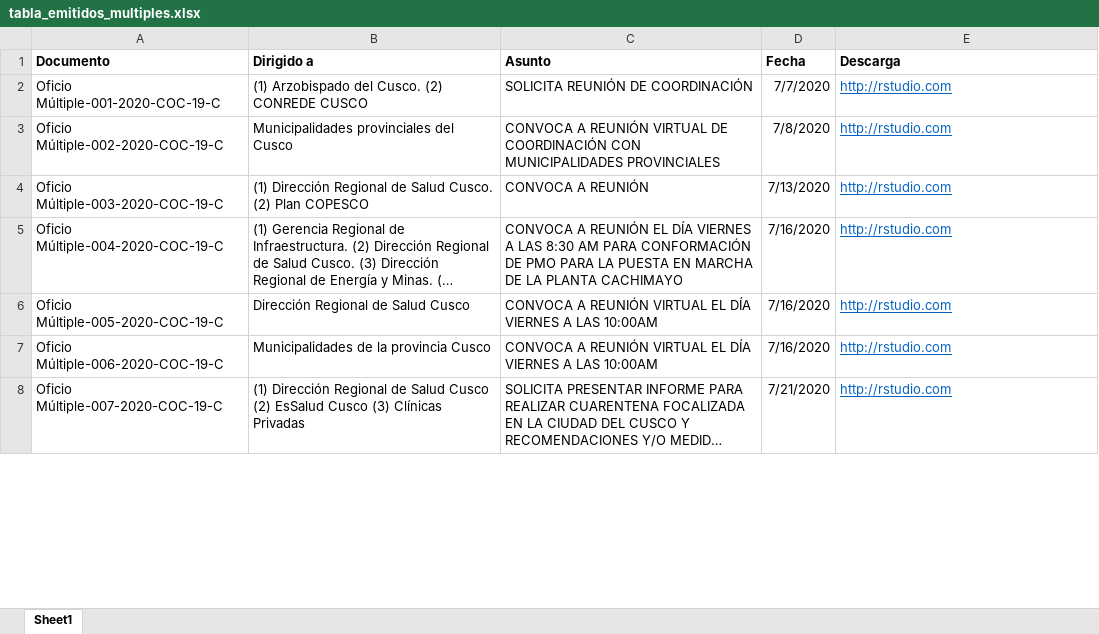
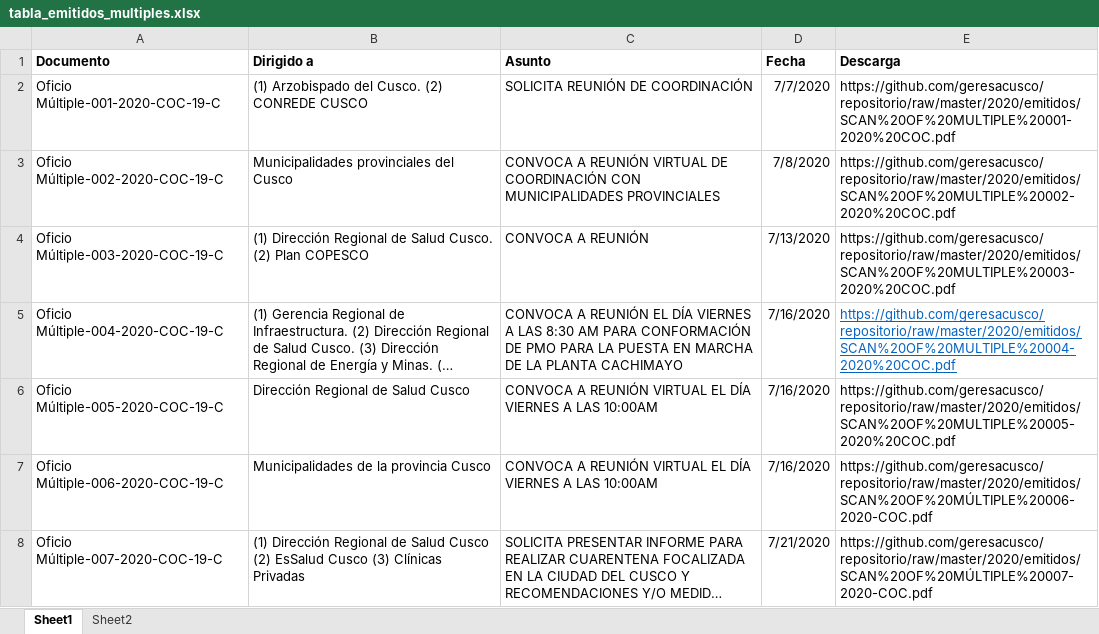
Before and after one commit to geresacusco/repositorio, an Excel workbook: tabla_emitidos_multiples.xlsx, sheet Sheet1, drawn as a sheet; only a part is shown; long unchanged cells end in …; values as stored, in another font and other column widths than the file's, no borders; the diff covers the shown part only; the diff names each change by its address in the sheet, - before the commit and + after, or states it on an @@ line.

```diff
--- a/tabla_emitidos_multiples.xlsx (sheet Sheet1)
+++ b/tabla_emitidos_multiples.xlsx (sheet Sheet1)
+sheet tab: Sheet2
-E2 (Descarga): http://rstudio.com
+E2 (Descarga): https://github.com/geresacusco/repositorio/raw/master/2020/emitidos/SCAN%20OF%20MULTIPLE%20001-2020%20COC.pdf
@@ E2:E4 underline: on → off, text colour: #0563C1 → black @@
-E3 (Descarga): http://rstudio.com
+E3 (Descarga): https://github.com/geresacusco/repositorio/raw/master/2020/emitidos/SCAN%20OF%20MULTIPLE%20002-2020%20COC.pdf
-E4 (Descarga): http://rstudio.com
+E4 (Descarga): https://github.com/geresacusco/repositorio/raw/master/2020/emitidos/SCAN%20OF%20MULTIPLE%20003-2020%20COC.pdf
-E5 (Descarga): http://rstudio.com
+E5 (Descarga): https://github.com/geresacusco/repositorio/raw/master/2020/emitidos/SCAN%20OF%20MULTIPLE%20004-2020%20COC.pdf
-E6 (Descarga): http://rstudio.com
+E6 (Descarga): https://github.com/geresacusco/repositorio/raw/master/2020/emitidos/SCAN%20OF%20MULTIPLE%20005-2020%20COC.pdf
@@ E6:E8 underline: on → off, text colour: #0563C1 → black @@
-E7 (Descarga): http://rstudio.com
+E7 (Descarga): https://github.com/geresacusco/repositorio/raw/master/2020/emitidos/SCAN%20OF%20MÚLTIPLE%20006-2020-COC.pdf
-E8 (Descarga): http://rstudio.com
+E8 (Descarga): https://github.com/geresacusco/repositorio/raw/master/2020/emitidos/SCAN%20OF%20MÚLTIPLE%20007-2020-COC.pdf
```
Also changed, not shown: 66 edited cells and cell formats elsewhere in this sheet, tabla_emitidos.xlsx, 2 other files.
